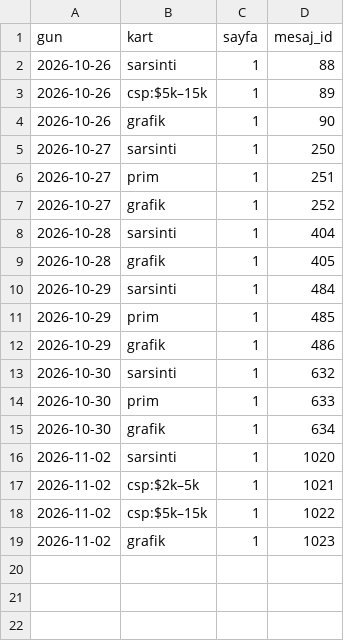
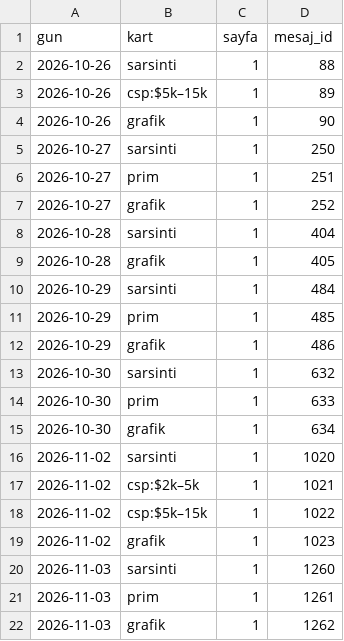
Before and after one commit to senoldak/rasathane, a CSV file: OPsi/kanal_veri/gonderilen_kartlar.csv, drawn as a sheet.

Commit message:
OPsi: veri 2026-11-03

```diff
--- a/OPsi/kanal_veri/gonderilen_kartlar.csv
+++ b/OPsi/kanal_veri/gonderilen_kartlar.csv
@@ -19 +19,4 @@ gun,kart,sayfa,mesaj_id
 2026-11-02,grafik,1,1023
+2026-11-03,sarsinti,1,1260
+2026-11-03,prim,1,1261
+2026-11-03,grafik,1,1262
```
Also changed, not shown: 2 other files.
